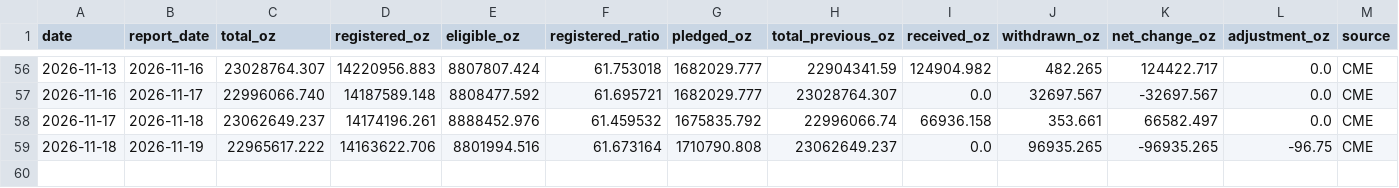
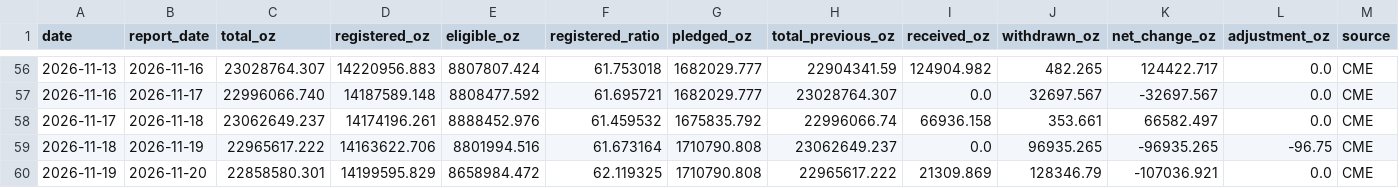
Before and after one commit to yydsdefi-cmyk/COMEX-Gold-Tracker, a CSV file: data/history.csv, drawn as a sheet; only a part is shown, gaps mark what is left out; rows hold the shown columns only; the diff names each change by its address in the sheet, - before the commit and + after, or states it on an @@ line.

```diff
--- a/data/history.csv
+++ b/data/history.csv
+row 60: 2026-11-19 | 2026-11-20 | 22858580.301 | 14199595.829 | 8658984.472 | 62.119325 | 1710790.808 | 22965617.222 | 21309.869 | 128346.79 | -107036.921 | 0.0 | CME
```
Also changed, not shown: 7 other files.
